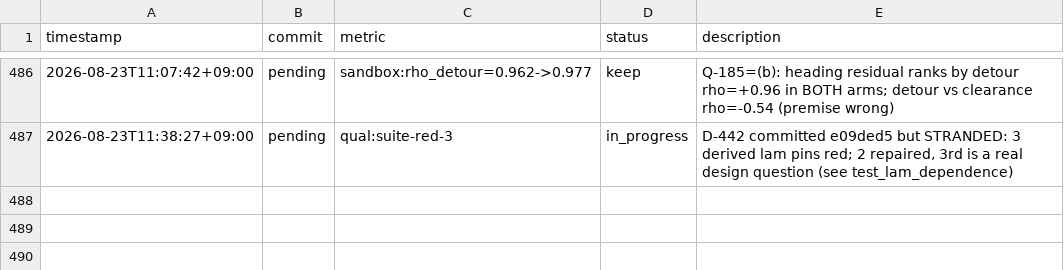
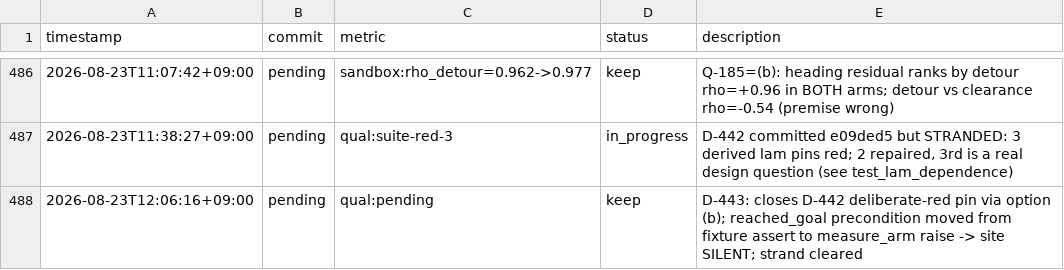
Before and after one commit to Geonhee-LEE/Representation-Aware-MPPI, a TSV file: results/p3-epistemic-shadow-cost-critic.tsv, drawn as a sheet; only a part is shown, gaps mark what is left out.

```diff
--- a/results/p3-epistemic-shadow-cost-critic.tsv
+++ b/results/p3-epistemic-shadow-cost-critic.tsv
@@ -487 +487,2 @@ timestamp	commit	metric	status	description
 2026-08-23T11:38:27+09:00	pending	qual:suite-red-3	in_progress	D-442 committed e09ded5 but STRANDED: 3 derived lam pins red; 2 repaired, 3rd is a real design question (see test_lam_dependence)
+2026-08-23T12:06:16+09:00	pending	qual:pending	keep	D-443: closes D-442 deliberate-red pin via option (b); reached_goal precondition moved from fixture assert to measure_arm raise -> site SILENT; strand cleared
```
Also changed, not shown: 6 other files.
